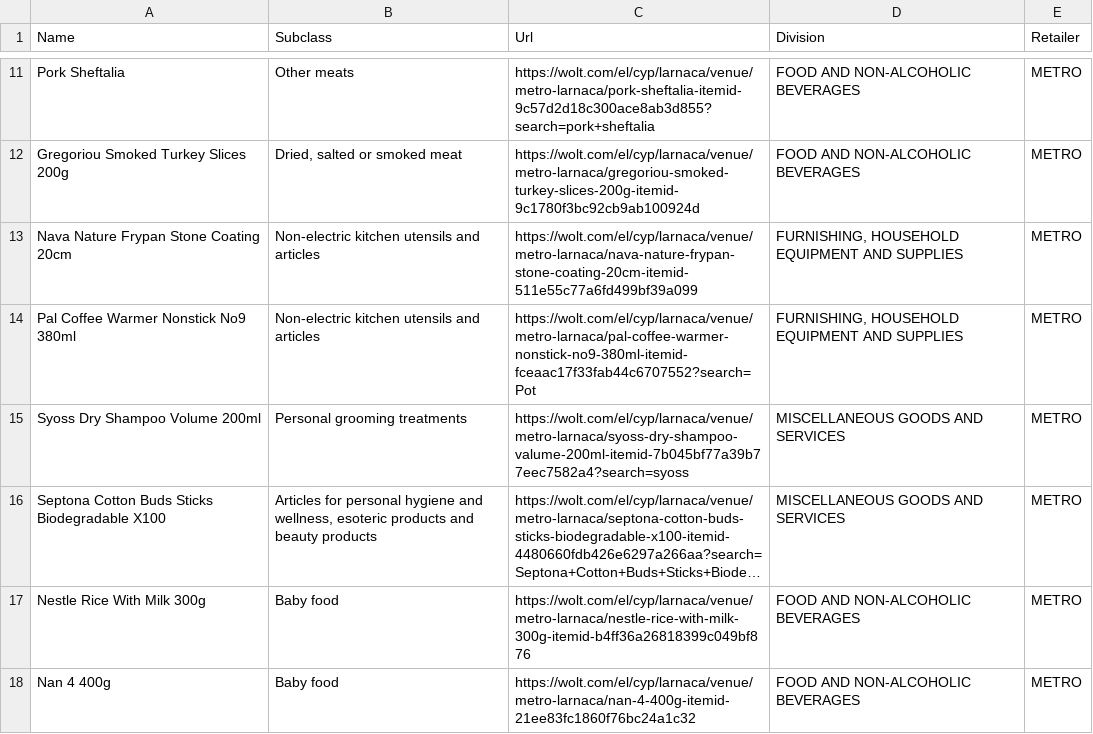
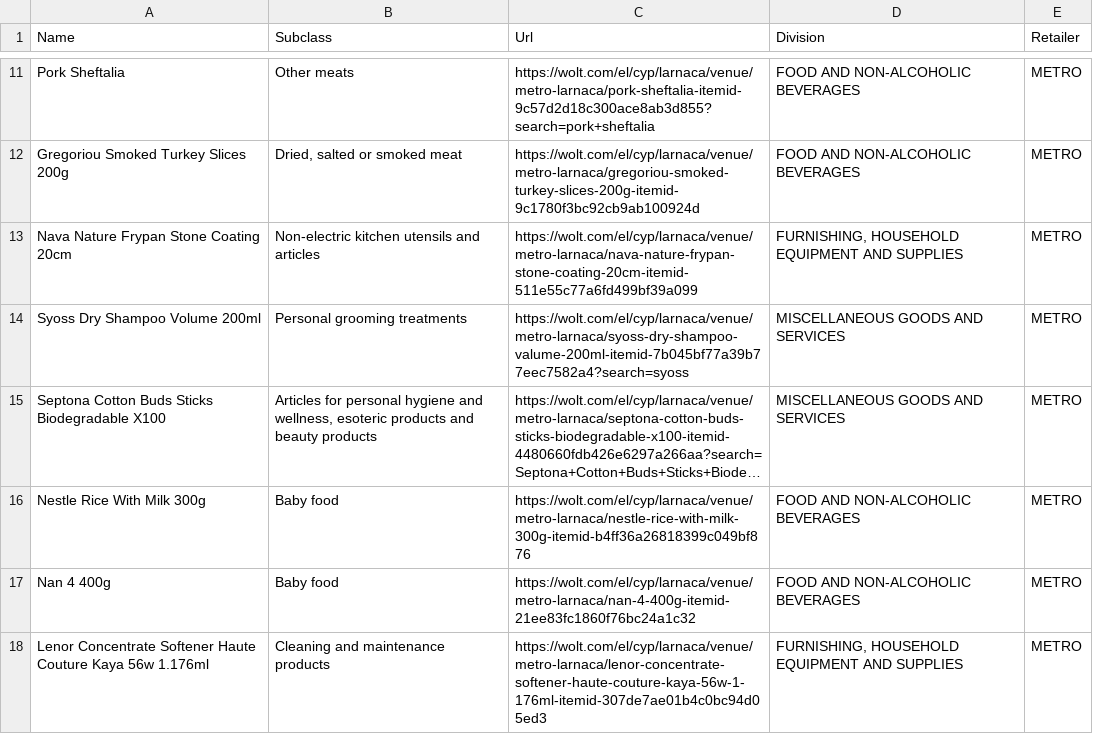
Before and after one commit to maria-papz/BillionPricesCyprusScrape, a CSV file: e-kalathi-cy/Supermarkets_DailyScrapingErrors.csv, drawn as a sheet; only a part is shown, gaps mark what is left out; the shorter side is filled out with more unchanged rows; long unchanged cells end in ….

```diff
--- a/e-kalathi-cy/Supermarkets_DailyScrapingErrors.csv
+++ b/e-kalathi-cy/Supermarkets_DailyScrapingErrors.csv
@@ -13,3 +13,2 @@ Gregoriou Smoked Turkey Slices 200g,"Dried, salted or smoked meat",https://wolt.
 Nava Nature Frypan Stone Coating 20cm,Non-electric kitchen utensils and articles,https://wolt.com/el/cyp/larnaca/venue/metro-larnaca/nava-nature-frypan-stone-coating-20cm-itemid-511e55c77a6fd499bf39a099,"FURNISHING, HOUSEHOLD EQUIPMENT AND SUPPLIES ",METRO
-Pal Coffee Warmer Nonstick No9 380ml,Non-electric kitchen utensils and articles,https://wolt.com/el/cyp/larnaca/venue/metro-larnaca/pal-coffee-warmer-nonstick-no9-380ml-itemid-fceaac17f33fab44c6707552?search=Pot,"FURNISHING, HOUSEHOLD EQUIPMENT AND SUPPLIES ",METRO
 Syoss Dry Shampoo Volume 200ml,Personal grooming treatments,https://wolt.com/el/cyp/larnaca/venue/metro-larnaca/syoss-dry-shampoo-valume-200ml-itemid-7b045bf77a39b77eec7582a4?search=syoss,MISCELLANEOUS GOODS AND SERVICES,METRO
```
Also changed, not shown: 1 other file.
